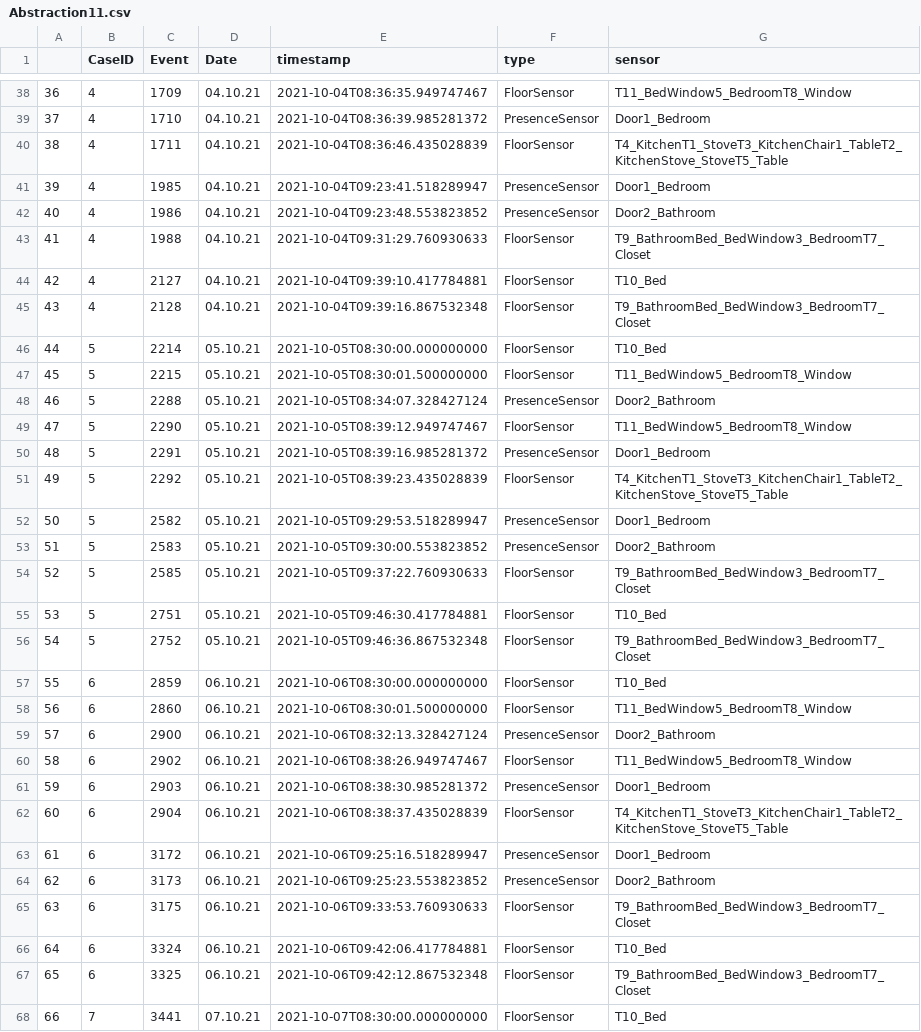
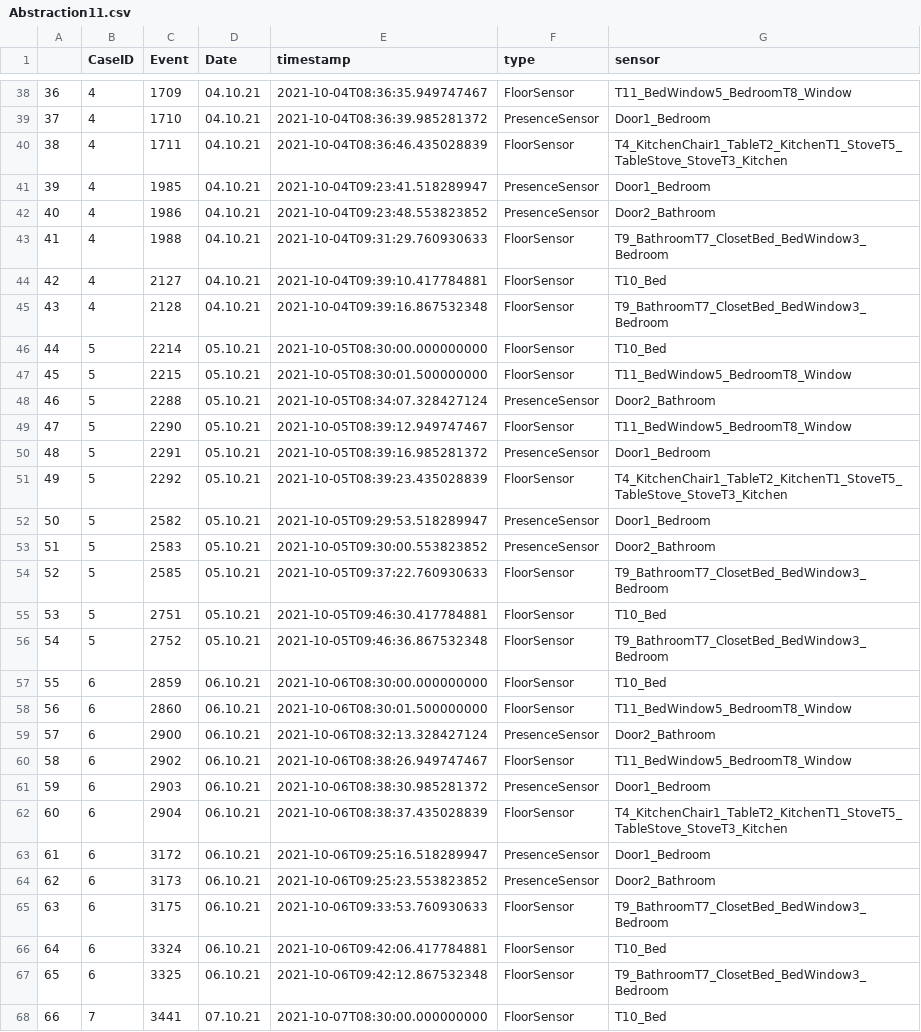
Before and after one commit to schollenkopf/BachelorVersion1, a CSV file: abstractions/Abstraction11.csv, drawn as a sheet; only a part is shown, gaps mark what is left out; the diff covers the shown part only.

```diff
--- a/abstractions/Abstraction11.csv
+++ b/abstractions/Abstraction11.csv
@@ -39,8 +39,8 @@
 37,4,1710,04.10.21,2021-10-04T08:36:39.985281372,PresenceSensor,Door1_Bedroom
-38,4,1711,04.10.21,2021-10-04T08:36:46.435028839,FloorSensor,T4_KitchenT1_StoveT3_KitchenChair1_TableT2_KitchenStove_StoveT5_Table
+38,4,1711,04.10.21,2021-10-04T08:36:46.435028839,FloorSensor,T4_KitchenChair1_TableT2_KitchenT1_StoveT5_TableStove_StoveT3_Kitchen
 39,4,1985,04.10.21,2021-10-04T09:23:41.518289947,PresenceSensor,Door1_Bedroom
 40,4,1986,04.10.21,2021-10-04T09:23:48.553823852,PresenceSensor,Door2_Bathroom
-41,4,1988,04.10.21,2021-10-04T09:31:29.760930633,FloorSensor,T9_BathroomBed_BedWindow3_BedroomT7_Closet
+41,4,1988,04.10.21,2021-10-04T09:31:29.760930633,FloorSensor,T9_BathroomT7_ClosetBed_BedWindow3_Bedroom
 42,4,2127,04.10.21,2021-10-04T09:39:10.417784881,FloorSensor,T10_Bed
-43,4,2128,04.10.21,2021-10-04T09:39:16.867532348,FloorSensor,T9_BathroomBed_BedWindow3_BedroomT7_Closet
+43,4,2128,04.10.21,2021-10-04T09:39:16.867532348,FloorSensor,T9_BathroomT7_ClosetBed_BedWindow3_Bedroom
 44,5,2214,05.10.21,2021-10-05T08:30:00.000000000,FloorSensor,T10_Bed
@@ -50,8 +50,8 @@
 48,5,2291,05.10.21,2021-10-05T08:39:16.985281372,PresenceSensor,Door1_Bedroom
-49,5,2292,05.10.21,2021-10-05T08:39:23.435028839,FloorSensor,T4_KitchenT1_StoveT3_KitchenChair1_TableT2_KitchenStove_StoveT5_Table
+49,5,2292,05.10.21,2021-10-05T08:39:23.435028839,FloorSensor,T4_KitchenChair1_TableT2_KitchenT1_StoveT5_TableStove_StoveT3_Kitchen
 50,5,2582,05.10.21,2021-10-05T09:29:53.518289947,PresenceSensor,Door1_Bedroom
 51,5,2583,05.10.21,2021-10-05T09:30:00.553823852,PresenceSensor,Door2_Bathroom
-52,5,2585,05.10.21,2021-10-05T09:37:22.760930633,FloorSensor,T9_BathroomBed_BedWindow3_BedroomT7_Closet
+52,5,2585,05.10.21,2021-10-05T09:37:22.760930633,FloorSensor,T9_BathroomT7_ClosetBed_BedWindow3_Bedroom
 53,5,2751,05.10.21,2021-10-05T09:46:30.417784881,FloorSensor,T10_Bed
-54,5,2752,05.10.21,2021-10-05T09:46:36.867532348,FloorSensor,T9_BathroomBed_BedWindow3_BedroomT7_Closet
+54,5,2752,05.10.21,2021-10-05T09:46:36.867532348,FloorSensor,T9_BathroomT7_ClosetBed_BedWindow3_Bedroom
 55,6,2859,06.10.21,2021-10-06T08:30:00.000000000,FloorSensor,T10_Bed
@@ -61,8 +61,8 @@
 59,6,2903,06.10.21,2021-10-06T08:38:30.985281372,PresenceSensor,Door1_Bedroom
-60,6,2904,06.10.21,2021-10-06T08:38:37.435028839,FloorSensor,T4_KitchenT1_StoveT3_KitchenChair1_TableT2_KitchenStove_StoveT5_Table
+60,6,2904,06.10.21,2021-10-06T08:38:37.435028839,FloorSensor,T4_KitchenChair1_TableT2_KitchenT1_StoveT5_TableStove_StoveT3_Kitchen
 61,6,3172,06.10.21,2021-10-06T09:25:16.518289947,PresenceSensor,Door1_Bedroom
 62,6,3173,06.10.21,2021-10-06T09:25:23.553823852,PresenceSensor,Door2_Bathroom
-63,6,3175,06.10.21,2021-10-06T09:33:53.760930633,FloorSensor,T9_BathroomBed_BedWindow3_BedroomT7_Closet
+63,6,3175,06.10.21,2021-10-06T09:33:53.760930633,FloorSensor,T9_BathroomT7_ClosetBed_BedWindow3_Bedroom
 64,6,3324,06.10.21,2021-10-06T09:42:06.417784881,FloorSensor,T10_Bed
-65,6,3325,06.10.21,2021-10-06T09:42:12.867532348,FloorSensor,T9_BathroomBed_BedWindow3_BedroomT7_Closet
+65,6,3325,06.10.21,2021-10-06T09:42:12.867532348,FloorSensor,T9_BathroomT7_ClosetBed_BedWindow3_Bedroom
 66,7,3441,07.10.21,2021-10-07T08:30:00.000000000,FloorSensor,T10_Bed
```
Also changed, not shown: 33 edited cells elsewhere in this file, abstractions/Abstraction10.csv, abstractions/Abstraction12.csv, 22 other files.
